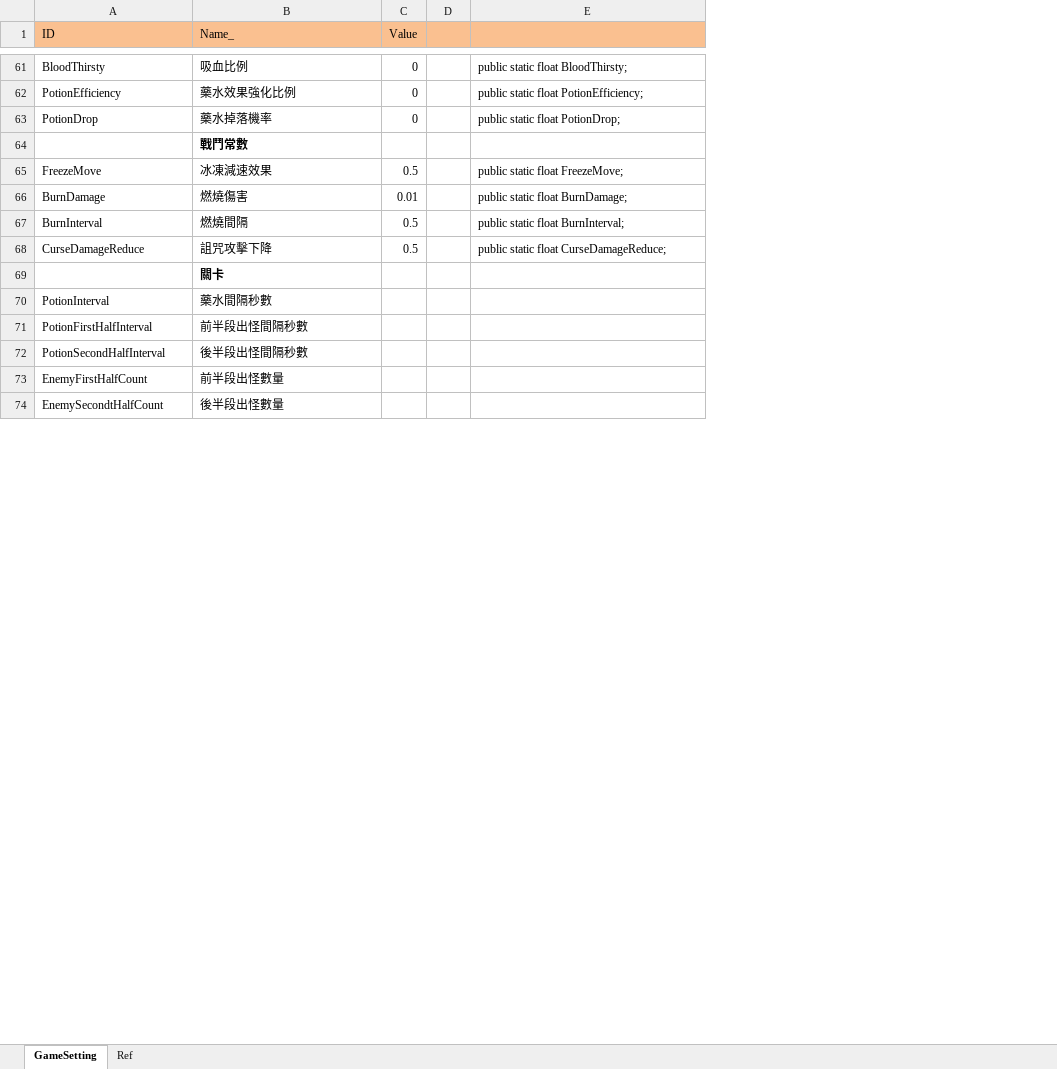
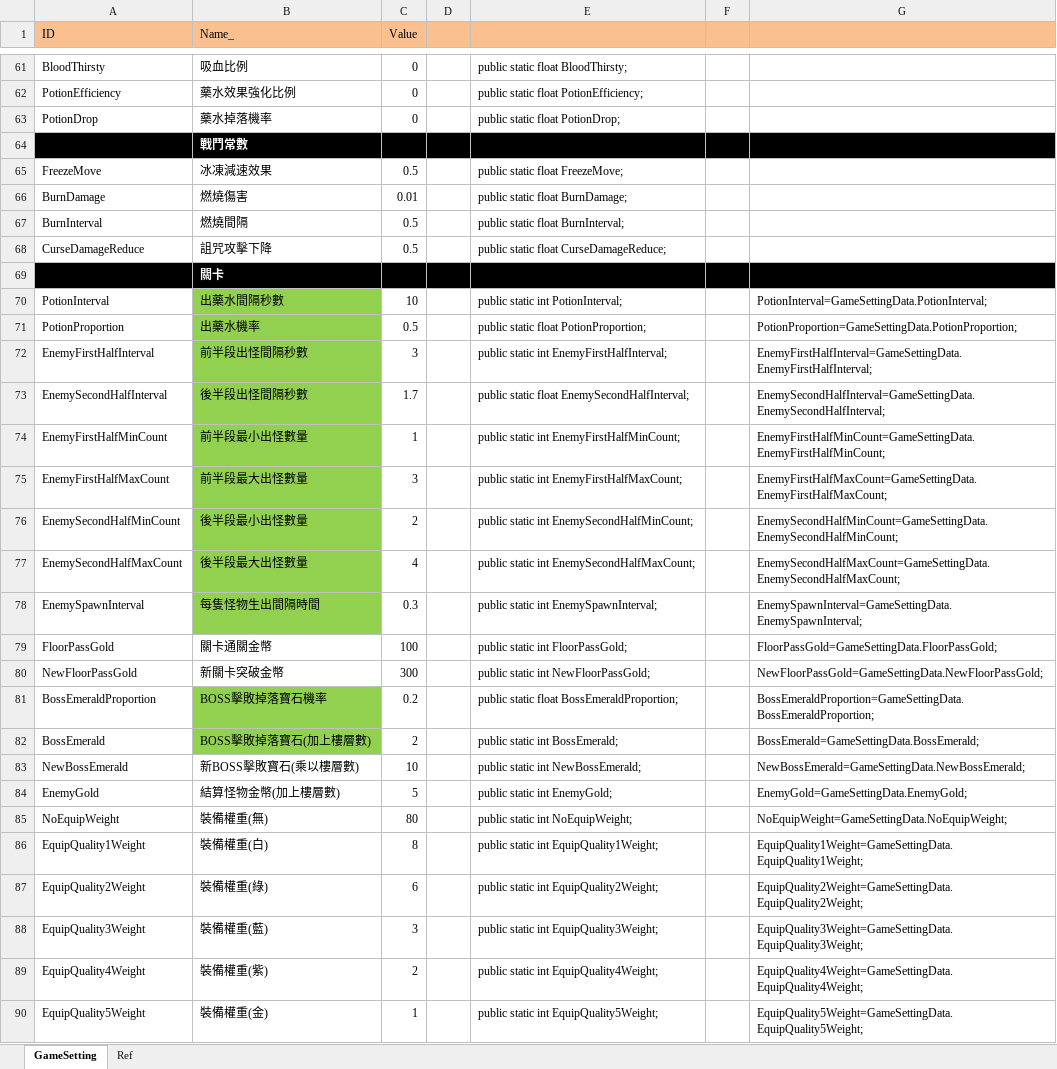
Before and after one commit to scozirge/30sHero, an Excel workbook: 30SecHero/Designer/GameSetting.xlsm, sheet GameSetting, drawn as a sheet; only a part is shown, gaps mark what is left out; values as stored, in another font and other column widths than the file's, no borders; removed rows and columns are numbered as before the commit, all else as after; the diff covers the shown part only; the diff names each change by its address in the sheet, - before the commit and + after, or states it on an @@ line.

```diff
--- a/30SecHero/Designer/GameSetting.xlsm (sheet GameSetting)
+++ b/30SecHero/Designer/GameSetting.xlsm (sheet GameSetting)
+column F, empty
+column G, row 70: PotionInterval=GameSettingData.PotionInterval;
-A64:E64 fill: none
+A64:E64 fill: #000000
-B64 text colour: black
+B64 text colour: #FFFFFF
-A69:E69 fill: none
+A69:E69 fill: #000000
-B69 text colour: black
+B69 text colour: #FFFFFF
-B70 (Name_): 藥水間隔秒數
+B70 (Name_): 出藥水間隔秒數
-B70 fill: none
+B70 fill: #92D050
-C70 (Value): (empty)
+C70 (Value): 10
-E70: (empty)
+E70: public static int PotionInterval;
-row 71: PotionFirstHalfInterval | 前半段出怪間隔秒數
-row 72: PotionSecondHalfInterval | 後半段出怪間隔秒數
-row 73: EnemyFirstHalfCount | 前半段出怪數量
-row 74: EnemySecondtHalfCount | 後半段出怪數量
+row 71: PotionProportion | 出藥水機率 | 0.5 |  | public static float PotionProportion; |  | PotionProportion=GameSettingData.PotionProportion;
+row 72: EnemyFirstHalfInterval | 前半段出怪間隔秒數 | 3 |  | public static int EnemyFirstHalfInterval; |  | EnemyFirstHalfInterval=GameSettingData.EnemyFirstHalfInterval;
+row 73: EnemySecondHalfInterval | 後半段出怪間隔秒數 | 1.7 |  | public static float EnemySecondHalfInterval; |  | EnemySecondHalfInterval=GameSettingData.EnemySecondHalfInterval;
+row 74: EnemyFirstHalfMinCount | 前半段最小出怪數量 | 1 |  | public static int EnemyFirstHalfMinCount; |  | EnemyFirstHalfMinCount=GameSettingData.EnemyFirstHalfMinCount;
+row 75: EnemyFirstHalfMaxCount | 前半段最大出怪數量 | 3 |  | public static int EnemyFirstHalfMaxCount; |  | EnemyFirstHalfMaxCount=GameSettingData.EnemyFirstHalfMaxCount;
+row 76: EnemySecondHalfMinCount | 後半段最小出怪數量 | 2 |  | public static int EnemySecondHalfMinCount; |  | EnemySecondHalfMinCount=GameSettingData.EnemySecondHalfMinCount;
+row 77: EnemySecondHalfMaxCount | 後半段最大出怪數量 | 4 |  | public static int EnemySecondHalfMaxCount; |  | EnemySecondHalfMaxCount=GameSettingData.EnemySecondHalfMaxCount;
+row 78: EnemySpawnInterval | 每隻怪物生出間隔時間 | 0.3 |  | public static int EnemySpawnInterval; |  | EnemySpawnInterval=GameSettingData.EnemySpawnInterval;
+row 79: FloorPassGold | 關卡通關金幣 | 100 |  | public static int FloorPassGold; |  | FloorPassGold=GameSettingData.FloorPassGold;
+row 80: NewFloorPassGold | 新關卡突破金幣 | 300 |  | public static int NewFloorPassGold; |  | NewFloorPassGold=GameSettingData.NewFloorPassGold;
+row 81: BossEmeraldProportion | BOSS擊敗掉落寶石機率 | 0.2 |  | public static float BossEmeraldProportion; |  | BossEmeraldProportion=GameSettingData.BossEmeraldProportion;
+row 82: BossEmerald | BOSS擊敗掉落寶石(加上樓層數) | 2 |  | public static int BossEmerald; |  | BossEmerald=GameSettingData.BossEmerald;
+row 83: NewBossEmerald | 新BOSS擊敗寶石(乘以樓層數) | 10 |  | public static int NewBossEmerald; |  | NewBossEmerald=GameSettingData.NewBossEmerald;
+row 84: EnemyGold | 結算怪物金幣(加上樓層數) | 5 |  | public static int EnemyGold; |  | EnemyGold=GameSettingData.EnemyGold;
+row 85: NoEquipWeight | 裝備權重(無) | 80 |  | public static int NoEquipWeight; |  | NoEquipWeight=GameSettingData.NoEquipWeight;
+row 86: EquipQuality1Weight | 裝備權重(白) | 8 |  | public static int EquipQuality1Weight; |  | EquipQuality1Weight=GameSettingData.EquipQuality1Weight;
+row 87: EquipQuality2Weight | 裝備權重(綠) | 6 |  | public static int EquipQuality2Weight; |  | EquipQuality2Weight=GameSettingData.EquipQuality2Weight;
+row 88: EquipQuality3Weight | 裝備權重(藍) | 3 |  | public static int EquipQuality3Weight; |  | EquipQuality3Weight=GameSettingData.EquipQuality3Weight;
+row 89: EquipQuality4Weight | 裝備權重(紫) | 2 |  | public static int EquipQuality4Weight; |  | EquipQuality4Weight=GameSettingData.EquipQuality4Weight;
+row 90: EquipQuality5Weight | 裝備權重(金) | 1 |  | public static int EquipQuality5Weight; |  | EquipQuality5Weight=GameSettingData.EquipQuality5Weight;
```
Also changed, not shown: 8 added rows and cell formats elsewhere in this sheet, 30SecHero/Designer/String_UI.xlsm, 29 other files.
